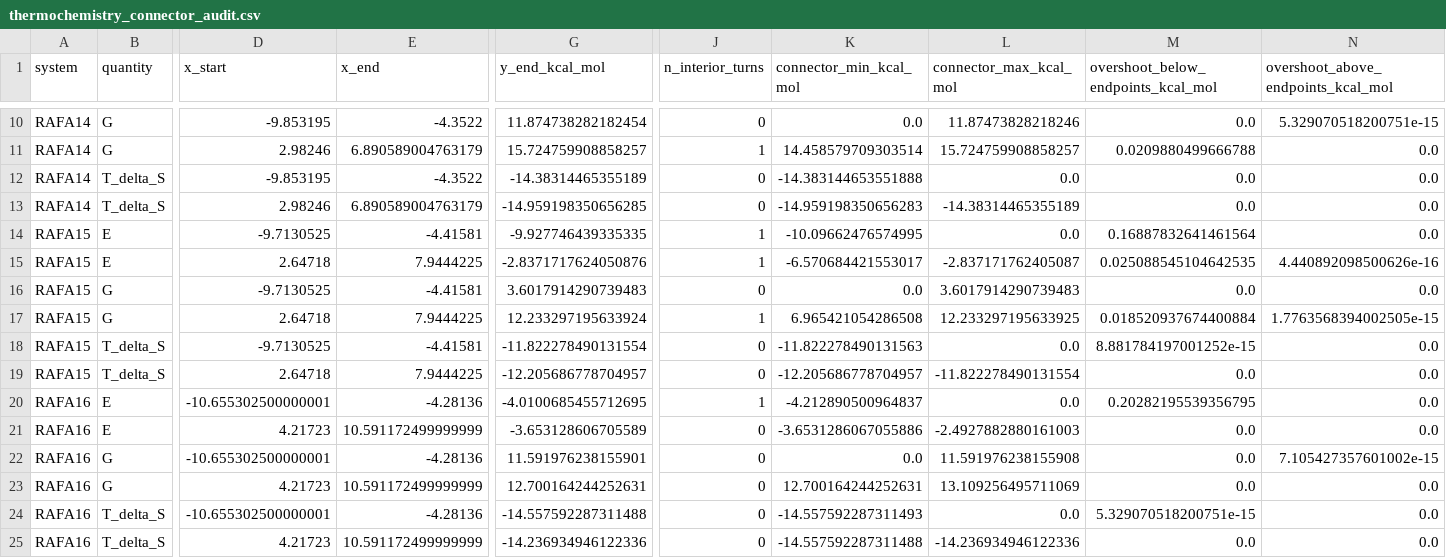
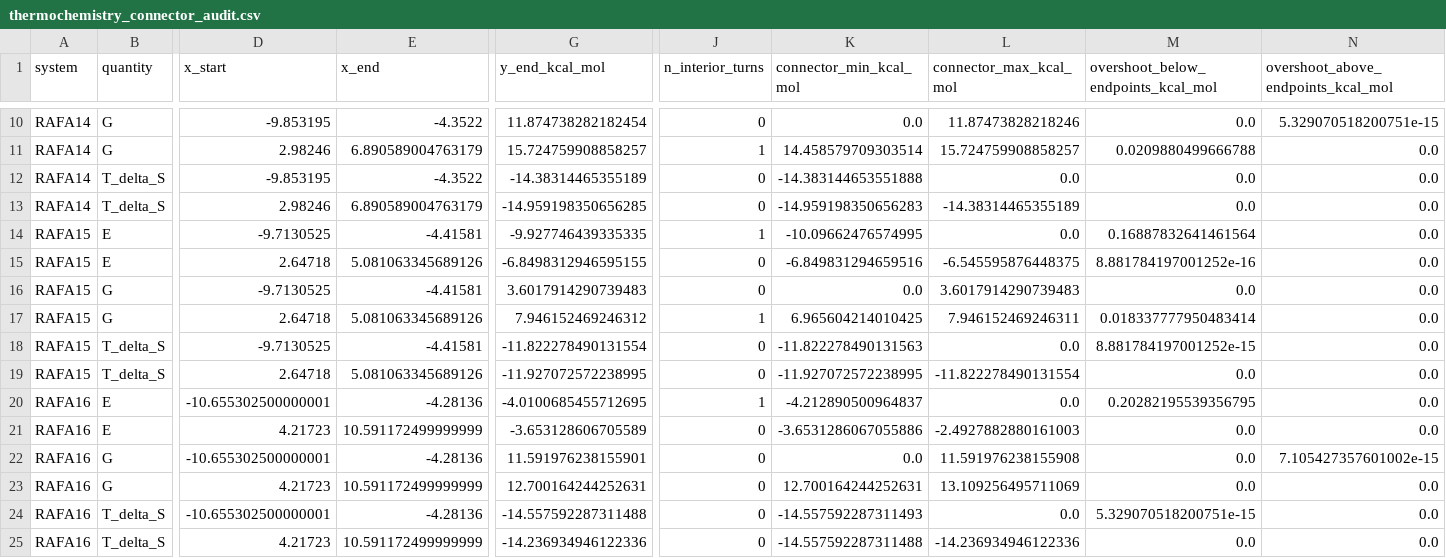
Before and after one commit to Bioinfo-Rafael/RafaMori, a CSV file: analysis4_force/outputs/csv/thermochemistry_connector_audit.csv, drawn as a sheet; only a part is shown, gaps mark what is left out; the diff names each change by its address in the sheet, - before the commit and + after, or states it on an @@ line.

```diff
--- a/analysis4_force/outputs/csv/thermochemistry_connector_audit.csv
+++ b/analysis4_force/outputs/csv/thermochemistry_connector_audit.csv
-E15 (x_end): 7.9444225
+E15 (x_end): 5.081063345689126
-G15 (y_end_kcal_mol): -2.8371717624050876
+G15 (y_end_kcal_mol): -6.8498312946595155
-J15 (n_interior_turns): 1
+J15 (n_interior_turns): 0
-K15 (connector_min_kcal_mol): -6.570684421553017
+K15 (connector_min_kcal_mol): -6.849831294659516
-L15 (connector_max_kcal_mol): -2.837171762405087
+L15 (connector_max_kcal_mol): -6.545595876448375
-M15: 0.025088545104642535
+M15: 8.881784197001252e-16
-N15: 4.440892098500626e-16
+N15: 0.0
-E17 (x_end): 7.9444225
+E17 (x_end): 5.081063345689126
-G17 (y_end_kcal_mol): 12.233297195633924
+G17 (y_end_kcal_mol): 7.946152469246312
-K17 (connector_min_kcal_mol): 6.965421054286508
+K17 (connector_min_kcal_mol): 6.965604214010425
-L17 (connector_max_kcal_mol): 12.233297195633925
+L17 (connector_max_kcal_mol): 7.946152469246311
-M17: 0.018520937674400884
+M17: 0.018337777950483414
-N17: 1.7763568394002505e-15
+N17: 0.0
-E19 (x_end): 7.9444225
+E19 (x_end): 5.081063345689126
-G19 (y_end_kcal_mol): -12.205686778704957
+G19 (y_end_kcal_mol): -11.927072572238995
-K19 (connector_min_kcal_mol): -12.205686778704957
+K19 (connector_min_kcal_mol): -11.927072572238995
```
Also changed, not shown: analysis4_force/outputs/csv/endpoint_correspondence.csv, analysis4_force/outputs/csv/energy_comparison.csv, 27 other files.
